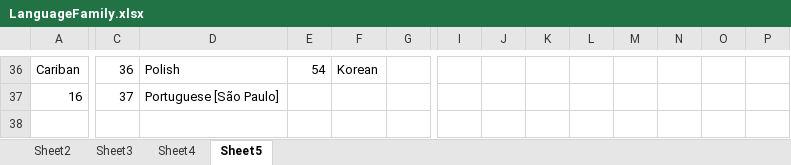
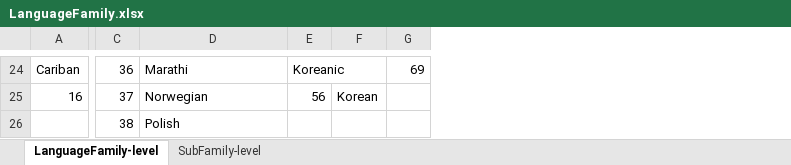
Before and after one commit to comp-music-lab/song-speech-analysis, an Excel workbook: data/LanguageFamily.xlsx, sheet LanguageFamily-level, drawn as a sheet; only a part is shown, gaps mark what is left out; values as stored, in another font and other column widths than the file's, no cell formats; charts and pictures not drawn; removed rows and columns are numbered as before the commit, all else as after; rows hold the shown columns only; the diff covers the shown part only; the diff names each change by its address in the sheet, - before the commit and + after, or states it on an @@ line.

```diff
--- a/data/LanguageFamily.xlsx (sheet LanguageFamily-level)
+++ b/data/LanguageFamily.xlsx (sheet LanguageFamily-level)
-sheet tab: Sheet5
+sheet tab: LanguageFamily-level
-sheet tab: Sheet2
-sheet tab: Sheet3
-sheet tab: Sheet4
+sheet tab: SubFamily-level
-column I, empty
-column J, empty
-column K, empty
-column L, empty
-column M, empty
-column N, empty
-column O, empty
-column P, empty
-D24: Polish
+D24: Marathi
-E24: 54
+E24: Koreanic
+E24:F24 merged
-F24: Korean
+F24: (empty)
-G24: (empty)
+G24: 69
-D25: Portuguese [São Paulo]
+D25: Norwegian
-E25: (empty)
+E25: 56
-F25: (empty)
+F25: Korean
+row 26:  | 38 | Polish
```
Also changed, not shown: 12 removed rows, 91 edited cells and merged cells elsewhere in this sheet, cell formats, charts or pictures, 9 other files.
